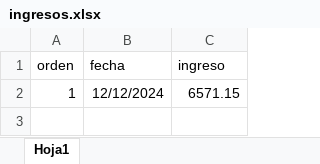
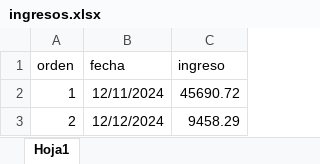
Before and after one commit to Pue223/backendtw, an Excel workbook: src/controller/ingresos.xlsx, sheet Hoja1, drawn as a sheet; values as stored, in another font and other column widths than the file's, no borders; the diff names each change by its address in the sheet, - before the commit and + after, or states it on an @@ line.

Commit message:
add_ingresosv8

```diff
--- a/src/controller/ingresos.xlsx (sheet Hoja1)
+++ b/src/controller/ingresos.xlsx (sheet Hoja1)
-B2 (fecha): 12/12/2024
+B2 (fecha): 12/11/2024
-C2 (ingreso): 6571.15
+C2 (ingreso): 45690.72
+row 3: 2 | 12/12/2024 | 9458.29
```
Also changed, not shown: src/controller/archivo.xlsx.
